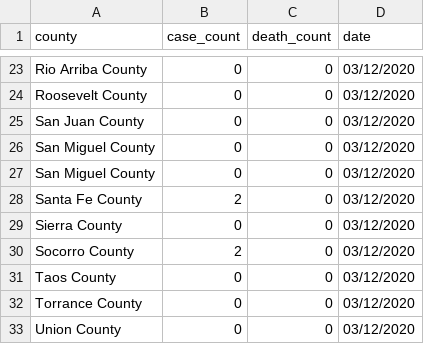
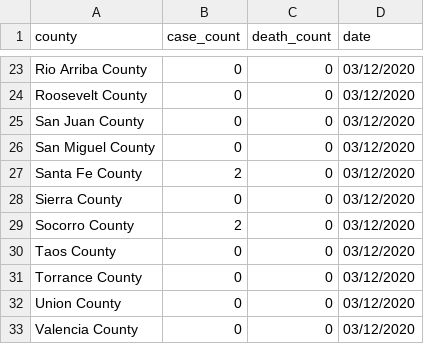
Before and after one commit to fjsteves/newmexico_covid19_data, a CSV file: casedata/nm-case-data-12-03-2020.csv, drawn as a sheet; only a part is shown, gaps mark what is left out; the shorter side is filled out with more unchanged rows; the diff names each change by its address in the sheet, - before the commit and + after, or states it on an @@ line.

```diff
--- a/casedata/nm-case-data-12-03-2020.csv
+++ b/casedata/nm-case-data-12-03-2020.csv
-row 27: San Miguel County | 0 | 0 | 03/12/2020
```
Also changed, not shown: casedata/nm-case-data-13-03-2020.csv, casedata/nm-case-data-19-03-2020.csv, 4 other files.
